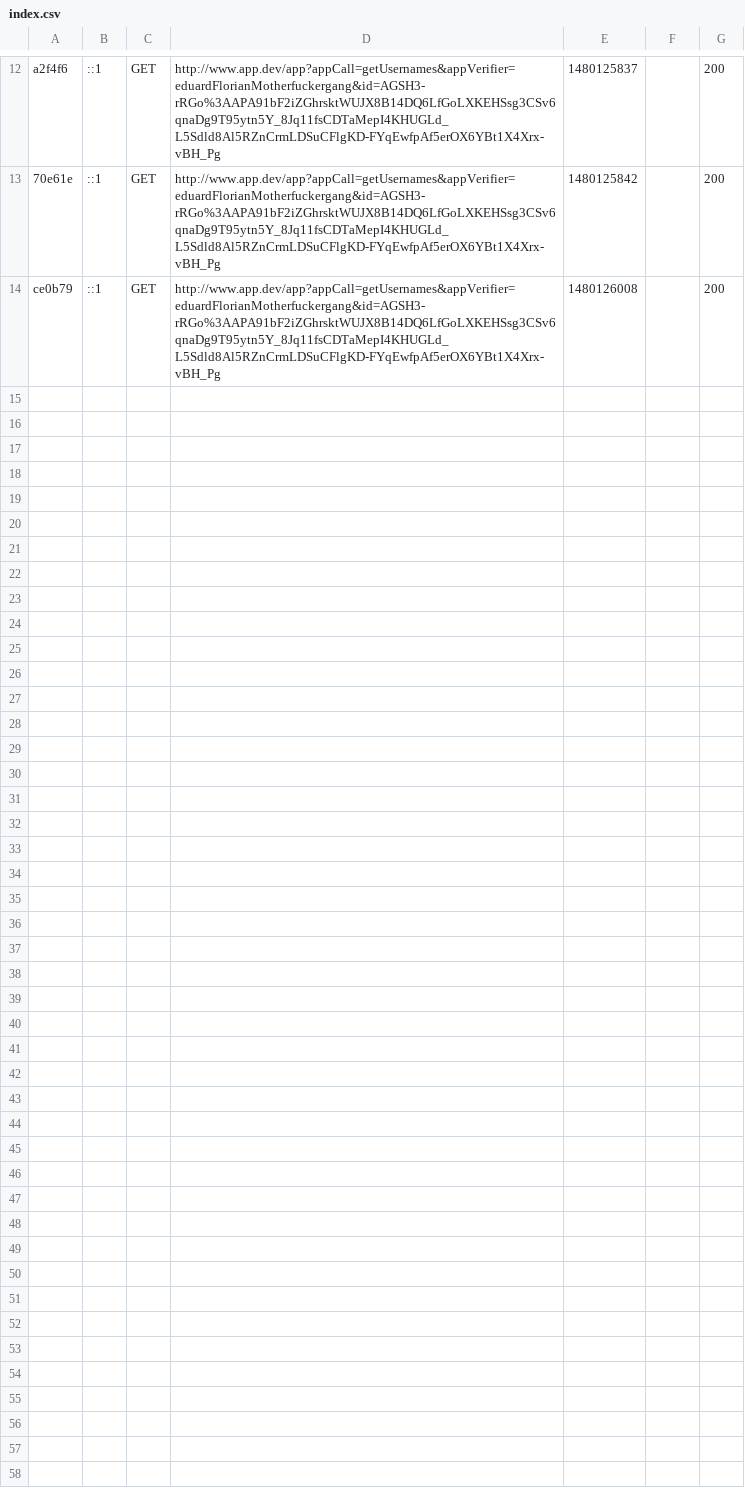
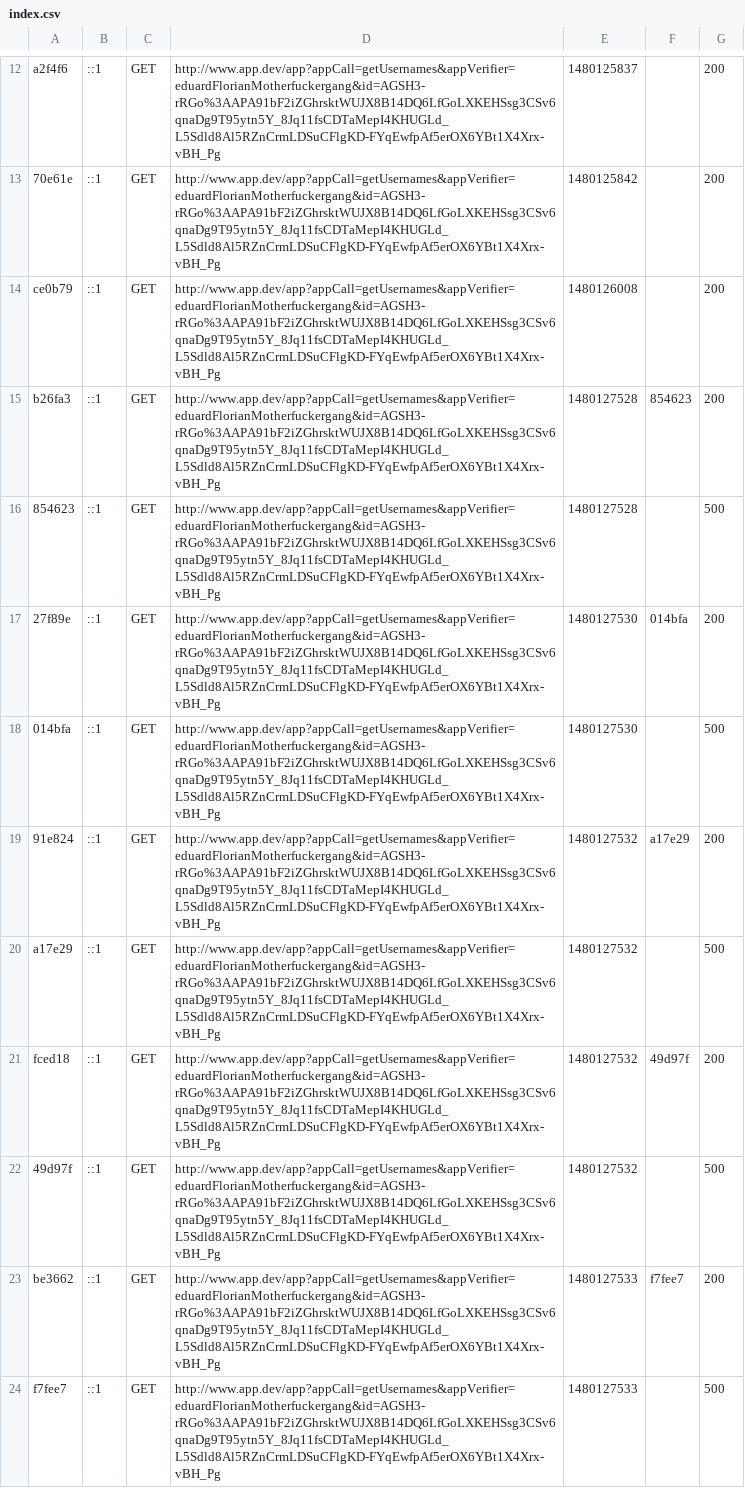
Before and after one commit to xflomo/app-php, a CSV file: var/cache/dev/profiler/index.csv, drawn as a sheet; only a part is shown, gaps mark what is left out; the diff covers the shown part only.

```diff
--- a/var/cache/dev/profiler/index.csv
+++ b/var/cache/dev/profiler/index.csv
@@ -14 +14,11 @@ a2f4f6,::1,GET,http://www.app.dev/app?appCall=getUsernames&appVerifier=eduardFlo
 ce0b79,::1,GET,http://www.app.dev/app?appCall=getUsernames&appVerifier=eduardFlorianMotherfuckergang&id=AGSH3-rRGo%3AAPA91bF2iZGhrsktWUJX8B14DQ6LfGoLXKEHSsg3CSv6qnaDg9T95ytn5Y_8Jq11fsCDTaMepI4KHUGLd_L5Sdld8Al5RZnCrmLDSuCFlgKD-FYqEwfpAf5erOX6YBt1X4Xrx-vBH_Pg,1480126008,,200
+b26fa3,::1,GET,http://www.app.dev/app?appCall=getUsernames&appVerifier=eduardFlorianMotherfuckergang&id=AGSH3-rRGo%3AAPA91bF2iZGhrsktWUJX8B14DQ6LfGoLXKEHSsg3CSv6qnaDg9T95ytn5Y_8Jq11fsCDTaMepI4KHUGLd_L5Sdld8Al5RZnCrmLDSuCFlgKD-FYqEwfpAf5erOX6YBt1X4Xrx-vBH_Pg,1480127528,854623,200
+854623,::1,GET,http://www.app.dev/app?appCall=getUsernames&appVerifier=eduardFlorianMotherfuckergang&id=AGSH3-rRGo%3AAPA91bF2iZGhrsktWUJX8B14DQ6LfGoLXKEHSsg3CSv6qnaDg9T95ytn5Y_8Jq11fsCDTaMepI4KHUGLd_L5Sdld8Al5RZnCrmLDSuCFlgKD-FYqEwfpAf5erOX6YBt1X4Xrx-vBH_Pg,1480127528,,500
+27f89e,::1,GET,http://www.app.dev/app?appCall=getUsernames&appVerifier=eduardFlorianMotherfuckergang&id=AGSH3-rRGo%3AAPA91bF2iZGhrsktWUJX8B14DQ6LfGoLXKEHSsg3CSv6qnaDg9T95ytn5Y_8Jq11fsCDTaMepI4KHUGLd_L5Sdld8Al5RZnCrmLDSuCFlgKD-FYqEwfpAf5erOX6YBt1X4Xrx-vBH_Pg,1480127530,014bfa,200
+014bfa,::1,GET,http://www.app.dev/app?appCall=getUsernames&appVerifier=eduardFlorianMotherfuckergang&id=AGSH3-rRGo%3AAPA91bF2iZGhrsktWUJX8B14DQ6LfGoLXKEHSsg3CSv6qnaDg9T95ytn5Y_8Jq11fsCDTaMepI4KHUGLd_L5Sdld8Al5RZnCrmLDSuCFlgKD-FYqEwfpAf5erOX6YBt1X4Xrx-vBH_Pg,1480127530,,500
+91e824,::1,GET,http://www.app.dev/app?appCall=getUsernames&appVerifier=eduardFlorianMotherfuckergang&id=AGSH3-rRGo%3AAPA91bF2iZGhrsktWUJX8B14DQ6LfGoLXKEHSsg3CSv6qnaDg9T95ytn5Y_8Jq11fsCDTaMepI4KHUGLd_L5Sdld8Al5RZnCrmLDSuCFlgKD-FYqEwfpAf5erOX6YBt1X4Xrx-vBH_Pg,1480127532,a17e29,200
+a17e29,::1,GET,http://www.app.dev/app?appCall=getUsernames&appVerifier=eduardFlorianMotherfuckergang&id=AGSH3-rRGo%3AAPA91bF2iZGhrsktWUJX8B14DQ6LfGoLXKEHSsg3CSv6qnaDg9T95ytn5Y_8Jq11fsCDTaMepI4KHUGLd_L5Sdld8Al5RZnCrmLDSuCFlgKD-FYqEwfpAf5erOX6YBt1X4Xrx-vBH_Pg,1480127532,,500
+fced18,::1,GET,http://www.app.dev/app?appCall=getUsernames&appVerifier=eduardFlorianMotherfuckergang&id=AGSH3-rRGo%3AAPA91bF2iZGhrsktWUJX8B14DQ6LfGoLXKEHSsg3CSv6qnaDg9T95ytn5Y_8Jq11fsCDTaMepI4KHUGLd_L5Sdld8Al5RZnCrmLDSuCFlgKD-FYqEwfpAf5erOX6YBt1X4Xrx-vBH_Pg,1480127532,49d97f,200
+49d97f,::1,GET,http://www.app.dev/app?appCall=getUsernames&appVerifier=eduardFlorianMotherfuckergang&id=AGSH3-rRGo%3AAPA91bF2iZGhrsktWUJX8B14DQ6LfGoLXKEHSsg3CSv6qnaDg9T95ytn5Y_8Jq11fsCDTaMepI4KHUGLd_L5Sdld8Al5RZnCrmLDSuCFlgKD-FYqEwfpAf5erOX6YBt1X4Xrx-vBH_Pg,1480127532,,500
+be3662,::1,GET,http://www.app.dev/app?appCall=getUsernames&appVerifier=eduardFlorianMotherfuckergang&id=AGSH3-rRGo%3AAPA91bF2iZGhrsktWUJX8B14DQ6LfGoLXKEHSsg3CSv6qnaDg9T95ytn5Y_8Jq11fsCDTaMepI4KHUGLd_L5Sdld8Al5RZnCrmLDSuCFlgKD-FYqEwfpAf5erOX6YBt1X4Xrx-vBH_Pg,1480127533,f7fee7,200
+f7fee7,::1,GET,http://www.app.dev/app?appCall=getUsernames&appVerifier=eduardFlorianMotherfuckergang&id=AGSH3-rRGo%3AAPA91bF2iZGhrsktWUJX8B14DQ6LfGoLXKEHSsg3CSv6qnaDg9T95ytn5Y_8Jq11fsCDTaMepI4KHUGLd_L5Sdld8Al5RZnCrmLDSuCFlgKD-FYqEwfpAf5erOX6YBt1X4Xrx-vBH_Pg,1480127533,,500
```
Also changed, not shown: 10 added rows elsewhere in this file, 7 other files.
